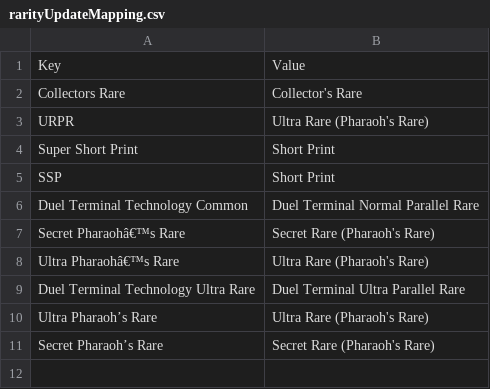
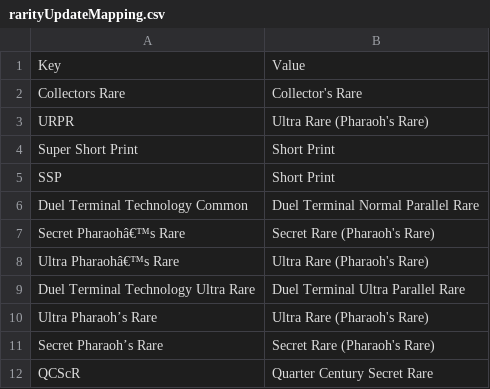
Before and after one commit to msmikesc/YGO-DB-Android, a CSV file: commonLibrary/src/main/resources/rarityUpdateMapping.csv, drawn as a sheet; the diff names each change by its address in the sheet, - before the commit and + after, or states it on an @@ line.

```diff
--- a/commonLibrary/src/main/resources/rarityUpdateMapping.csv
+++ b/commonLibrary/src/main/resources/rarityUpdateMapping.csv
+row 12: QCScR | Quarter Century Secret Rare
```
Also changed, not shown: commonLibrary/src/main/resources/cardNameUpdateMapping.csv, commonLibrary/src/main/resources/quadUpdateMapping.csv, 6 other files.
